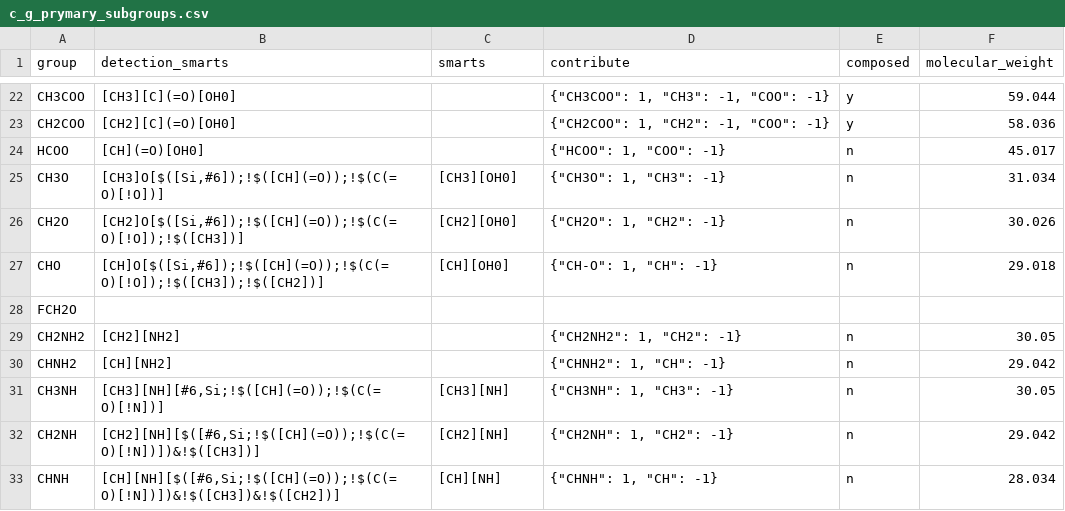
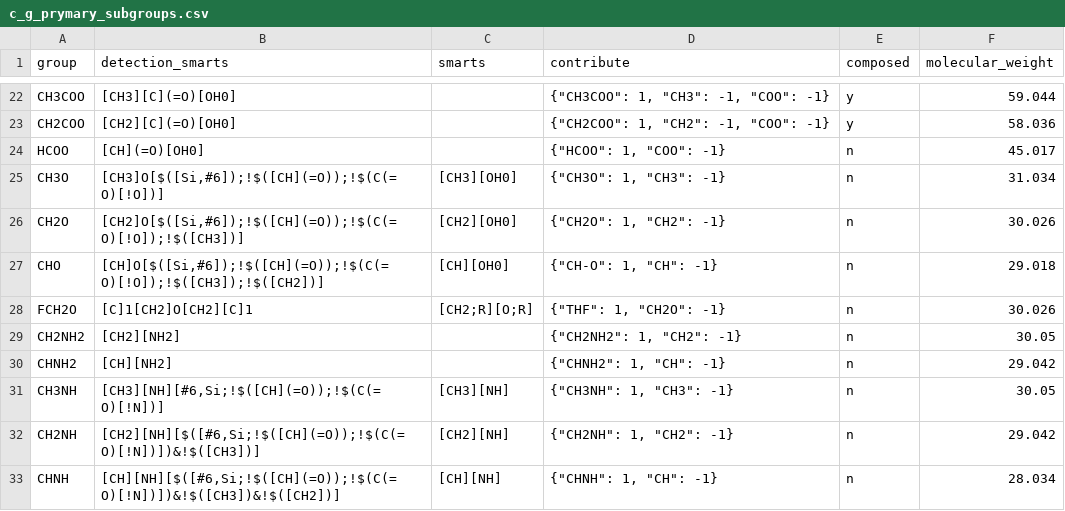
Before and after one commit to ipqa-research/ugropy, a CSV file: ugropy/groupscsv/constantinou_gani/c_g_prymary_subgroups.csv, drawn as a sheet; only a part is shown, gaps mark what is left out.

```diff
--- a/ugropy/groupscsv/constantinou_gani/c_g_prymary_subgroups.csv
+++ b/ugropy/groupscsv/constantinou_gani/c_g_prymary_subgroups.csv
@@ -27,3 +27,3 @@ CH2O|[CH2]O[$([Si,#6]);!$([CH](=O));!$(C(=O)[!O]);!$([CH3])]|[CH2][OH0]|"{""CH2O
 CHO|[CH]O[$([Si,#6]);!$([CH](=O));!$(C(=O)[!O]);!$([CH3]);!$([CH2])]|[CH][OH0]|"{""CH-O"": 1, ""CH"": -1}"|n|29.018
-FCH2O
+FCH2O|[C]1[CH2]O[CH2][C]1|[CH2;R][O;R]|"{""THF"": 1, ""CH2O"": -1}"|n|30.026
 CH2NH2|[CH2][NH2]||"{""CH2NH2"": 1, ""CH2"": -1}"|n|30.05
```
Also changed, not shown: ugropy/groupscsv/psrk/psrk_subgroups.csv, ugropy/groupscsv/unifac/unifac_subgroups.csv, 2 other files.
